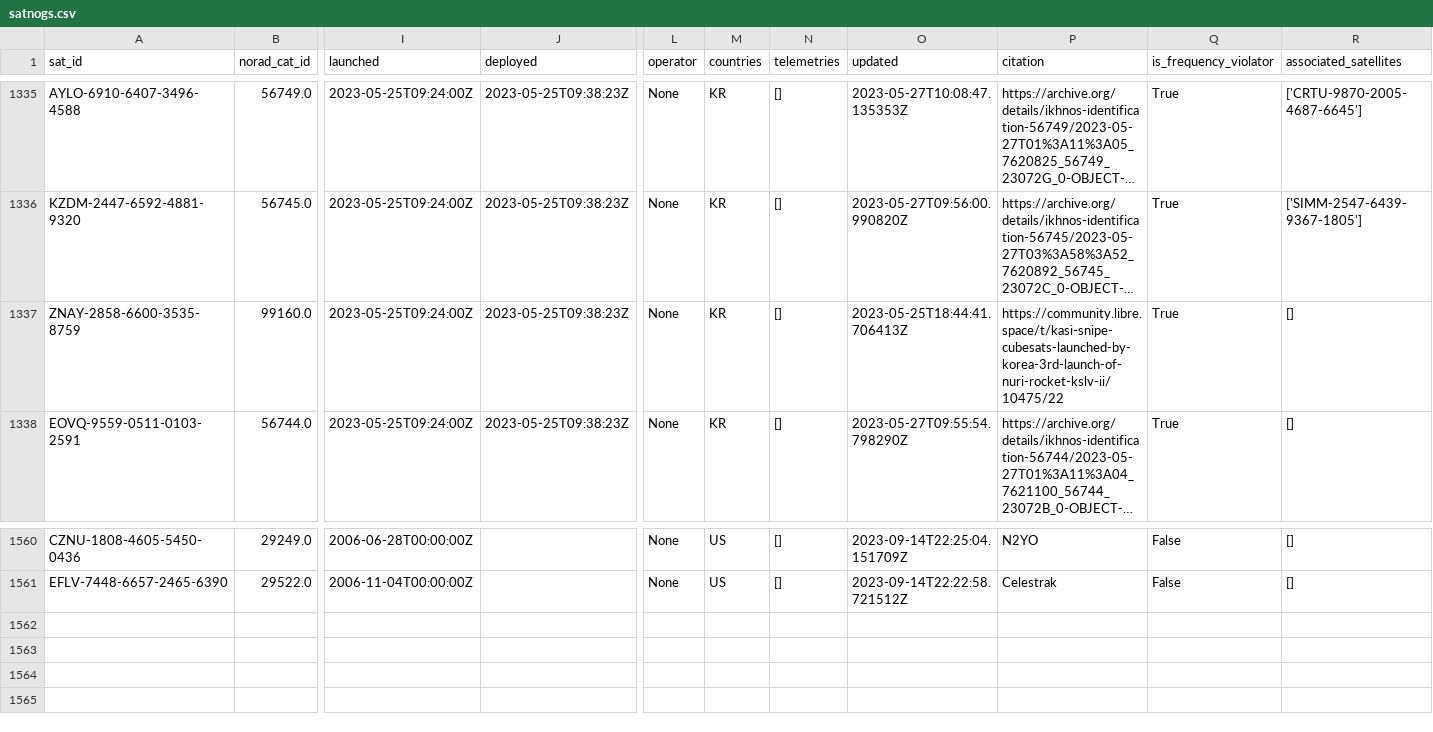
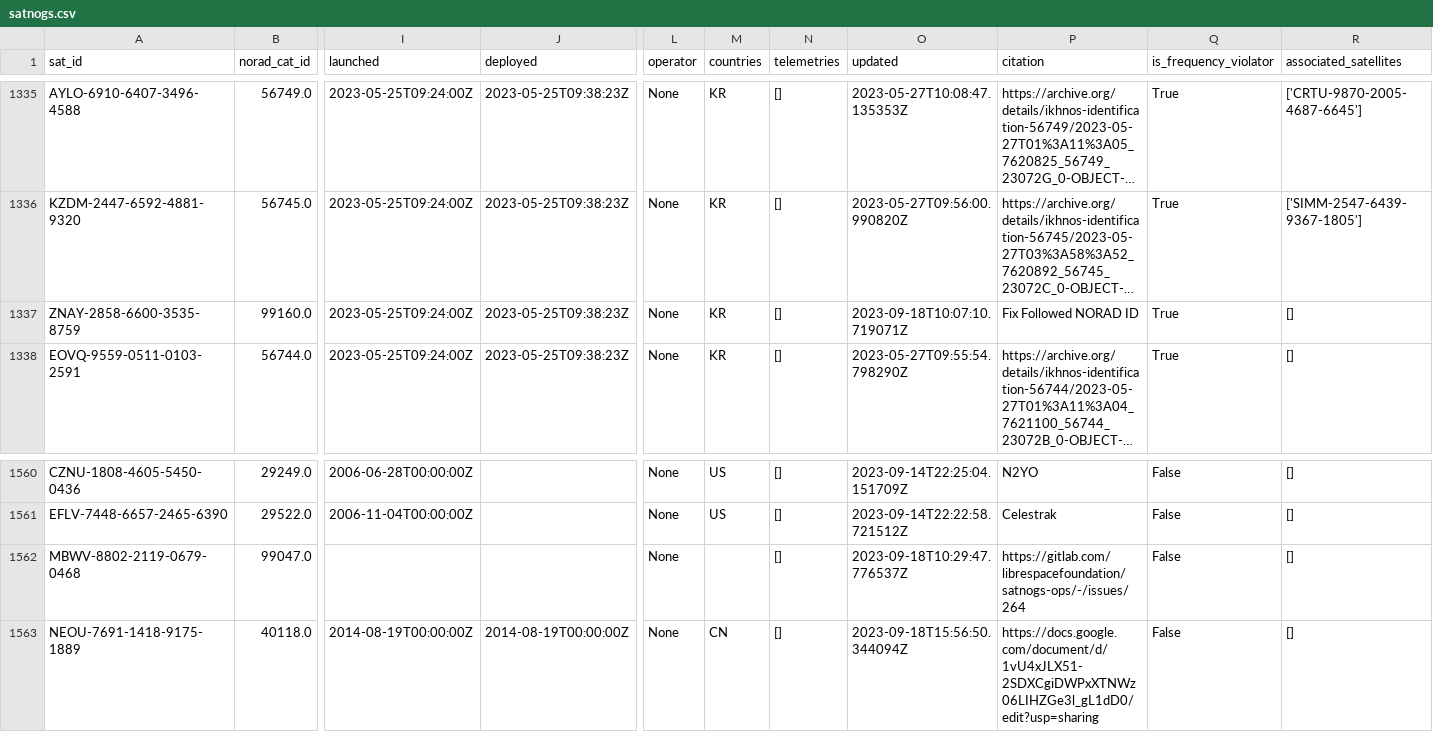
Before and after one commit to Sibizwan5/amateur-satellite-database, a CSV file: data/satnogs.csv, drawn as a sheet; only a part is shown, gaps mark what is left out; long unchanged cells end in …; rows hold the shown columns only; the diff names each change by its address in the sheet, - before the commit and + after, or states it on an @@ line.

```diff
--- a/data/satnogs.csv
+++ b/data/satnogs.csv
-O1337 (updated): 2023-05-25T18:44:41.706413Z
+O1337 (updated): 2023-09-18T10:07:10.719071Z
-P1337 (citation): https://community.libre.space/t/kasi-snipe-cubesats-launched-by-korea-3rd-launch-of-nuri-rocket-kslv-ii/10475/22
+P1337 (citation): Fix Followed NORAD ID
+row 1562: MBWV-8802-2119-0679-0468 | 99047.0 |  |  | None |  | [] | 2023-09-18T10:29:47.776537Z | https://gitlab.com/librespacefoundation/satnogs-ops/-/issues/264 | False | []
+row 1563: NEOU-7691-1418-9175-1889 | 40118.0 | 2014-08-19T00:00:00Z | 2014-08-19T00:00:00Z | None | CN | [] | 2023-09-18T15:56:50.344094Z | https://docs.google.com/document/d/1vU4xJLX51-2SDXCgiDWPxXTNWz06LIHZGe3l_gL1dD0/edit?usp=sharing | False | []
```
Also changed, not shown: data/amsat-active-frequencies.csv, data/amsat-all-frequencies.csv, 3 other files.
